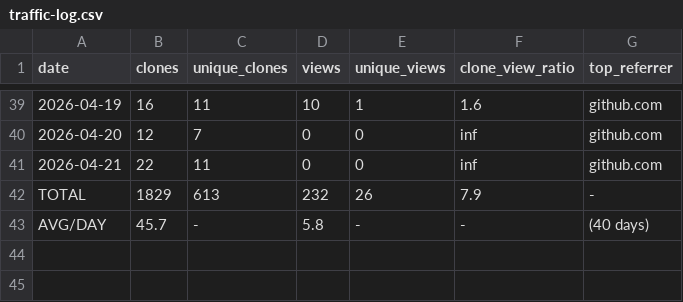
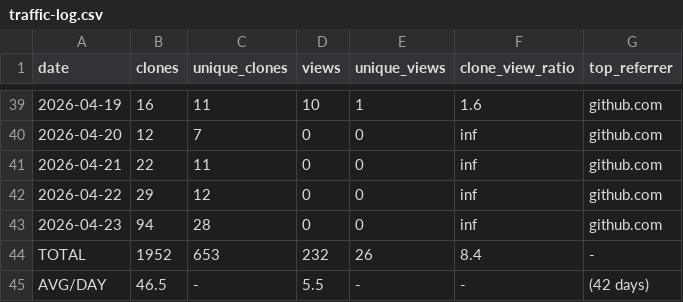
Before and after one commit to mohamedyaakoubi/MohamedYakoubi, a CSV file: traffic-data/traffic-log.csv, drawn as a sheet; only a part is shown, gaps mark what is left out.

```diff
--- a/traffic-data/traffic-log.csv
+++ b/traffic-data/traffic-log.csv
@@ -41,3 +41,5 @@ date,clones,unique_clones,views,unique_views,clone_view_ratio,top_referrer
 2026-04-21,22,11,0,0,inf,github.com
-TOTAL,1829,613,232,26,7.9,-
-AVG/DAY,45.7,-,5.8,-,-,(40 days)
+2026-04-22,29,12,0,0,inf,github.com
+2026-04-23,94,28,0,0,inf,github.com
+TOTAL,1952,653,232,26,8.4,-
+AVG/DAY,46.5,-,5.5,-,-,(42 days)
```
Also changed, not shown: 1 other file.
